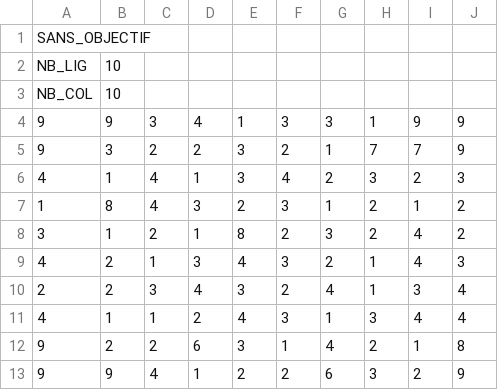
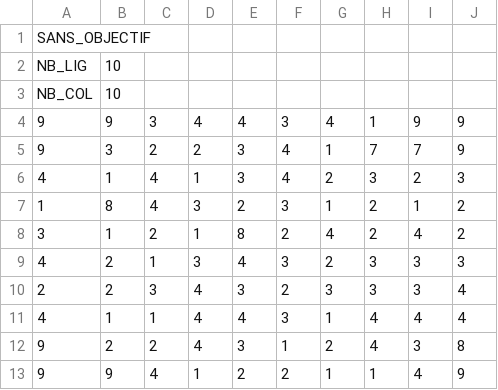
Before and after one commit to abdussyi/BroyageSucreries, a CSV file: CandyCrush/plateaux/plateau5.csv, drawn as a sheet.

```diff
--- a/CandyCrush/plateaux/plateau5.csv
+++ b/CandyCrush/plateaux/plateau5.csv
@@ -3,11 +3,11 @@ NB_LIG;10;;;;;;;;
 NB_COL;10;;;;;;;;
-9;9;3;4;1;3;3;1;9;9
-9;3;2;2;3;2;1;7;7;9
+9;9;3;4;4;3;4;1;9;9
+9;3;2;2;3;4;1;7;7;9
 4;1;4;1;3;4;2;3;2;3
 1;8;4;3;2;3;1;2;1;2
-3;1;2;1;8;2;3;2;4;2
-4;2;1;3;4;3;2;1;4;3
-2;2;3;4;3;2;4;1;3;4
-4;1;1;2;4;3;1;3;4;4
-9;2;2;6;3;1;4;2;1;8
-9;9;4;1;2;2;6;3;2;9
+3;1;2;1;8;2;4;2;4;2
+4;2;1;3;4;3;2;3;3;3
+2;2;3;4;3;2;3;3;3;4
+4;1;1;4;4;3;1;4;4;4
+9;2;2;4;3;1;2;4;3;8
+9;9;4;1;2;2;1;1;4;9
```
Also changed, not shown: 7 other files.
